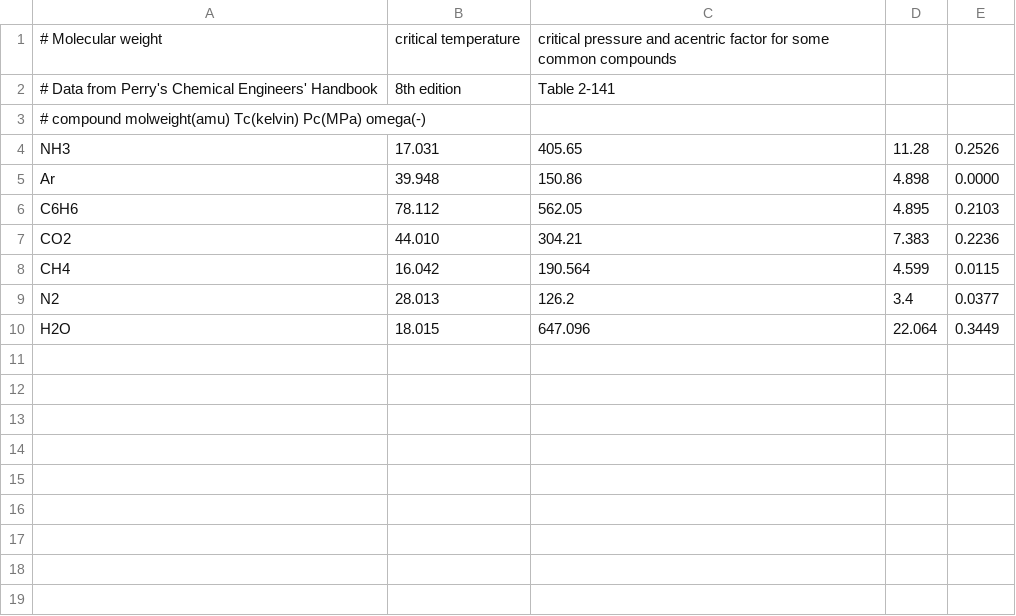
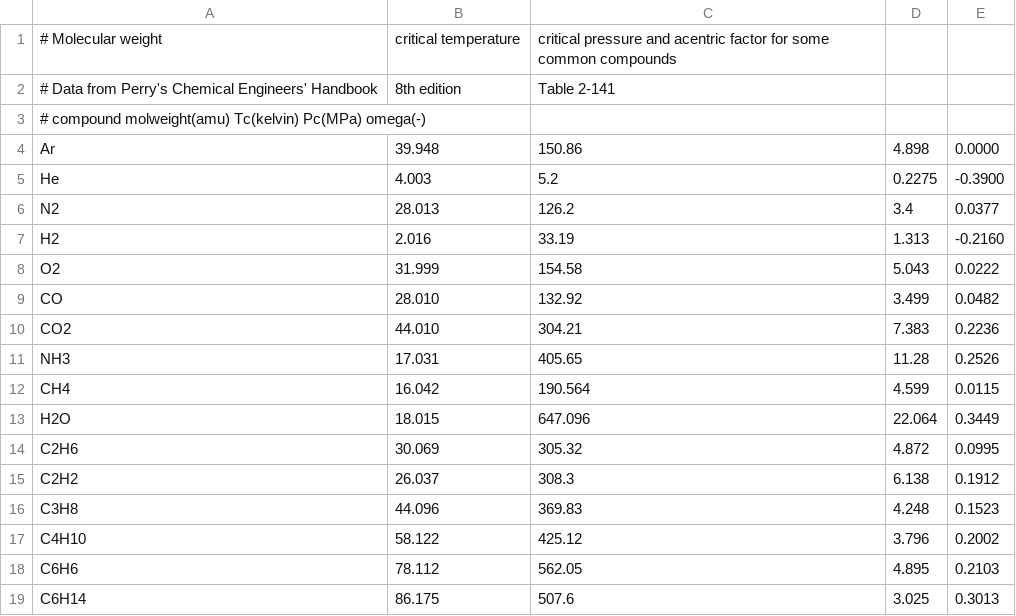
Before and after one commit to jackevansadl/MLIP-MC, a CSV file: mlip_mc/data/critical_acentric.csv, drawn as a sheet.

Commit message:
Added some additional parameters from Perry's Chemistry Book

```diff
--- a/mlip_mc/data/critical_acentric.csv
+++ b/mlip_mc/data/critical_acentric.csv
@@ -3,8 +3,17 @@
 # compound molweight(amu) Tc(kelvin) Pc(MPa) omega(-)
+Ar,39.948,150.86,4.898,0.0000
+He,4.003,5.2,0.2275,-0.3900
+N2,28.013,126.2,3.4,0.0377
+H2,2.016,33.19,1.313,-0.2160
+O2,31.999,154.58,5.043,0.0222
+CO,28.010,132.92,3.499,0.0482
+CO2,44.010,304.21,7.383,0.2236
 NH3,17.031,405.65,11.28,0.2526
-Ar,39.948,150.86,4.898,0.0000
+CH4,16.042,190.564,4.599,0.0115
+H2O,18.015,647.096,22.064,0.3449
+C2H6,30.069,305.32,4.872,0.0995
+C2H2,26.037,308.3,6.138,0.1912
+C3H8,44.096,369.83,4.248,0.1523
+C4H10,58.122,425.12,3.796,0.2002
 C6H6,78.112,562.05,4.895,0.2103
-CO2,44.010,304.21,7.383,0.2236
-CH4,16.042,190.564,4.599,0.0115
-N2,28.013,126.2,3.4,0.0377
-H2O,18.015,647.096,22.064,0.3449
+C6H14,86.175,507.6,3.025,0.3013
```
